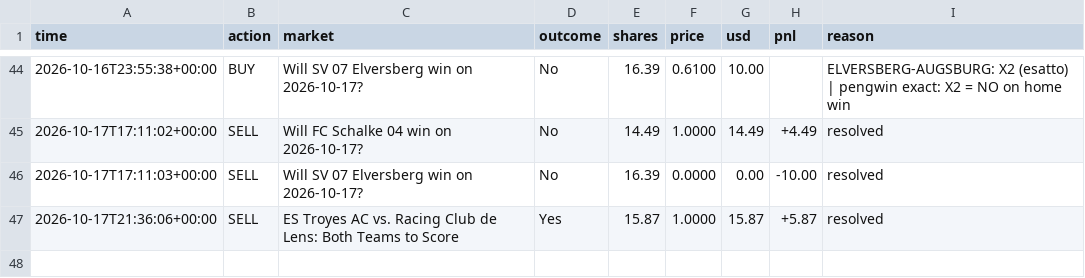
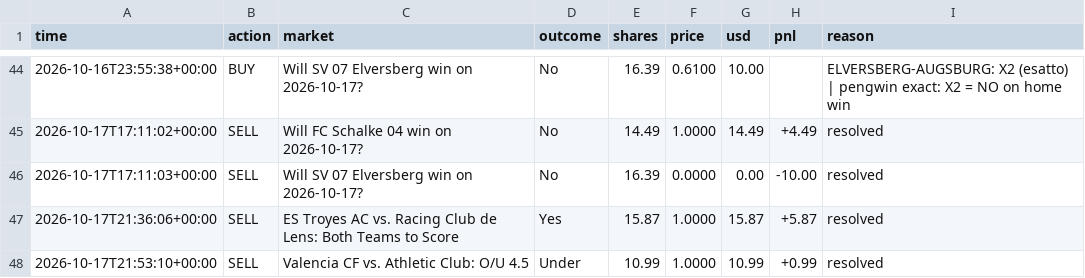
Before and after one commit to MoldyAxis395/polymarket-news-bot, a CSV file: data/pengwin/trades.csv, drawn as a sheet; only a part is shown, gaps mark what is left out.

```diff
--- a/data/pengwin/trades.csv
+++ b/data/pengwin/trades.csv
@@ -47 +47,2 @@ time,action,market,outcome,shares,price,usd,pnl,reason
 2026-10-17T21:36:06+00:00,SELL,ES Troyes AC vs. Racing Club de Lens: Both Teams to Score,Yes,15.87,1.0000,15.87,+5.87,resolved
+2026-10-17T21:53:10+00:00,SELL,Valencia CF vs. Athletic Club: O/U 4.5,Under,10.99,1.0000,10.99,+0.99,resolved
```
Also changed, not shown: 7 other files.
